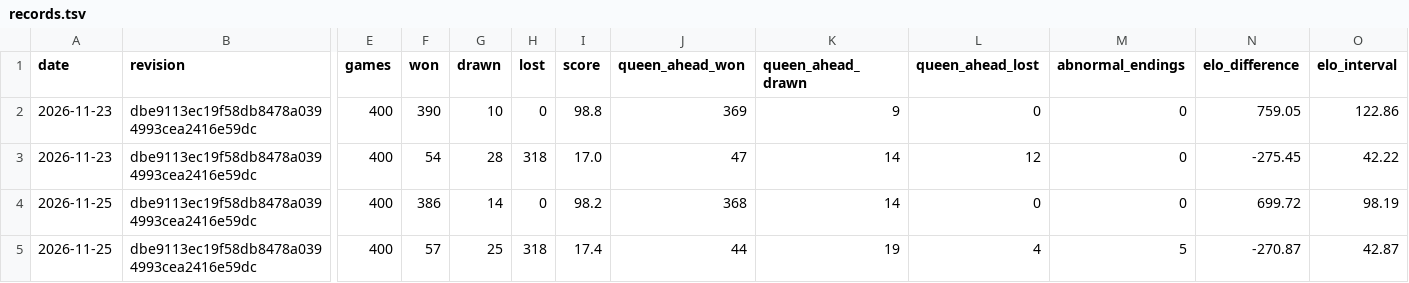
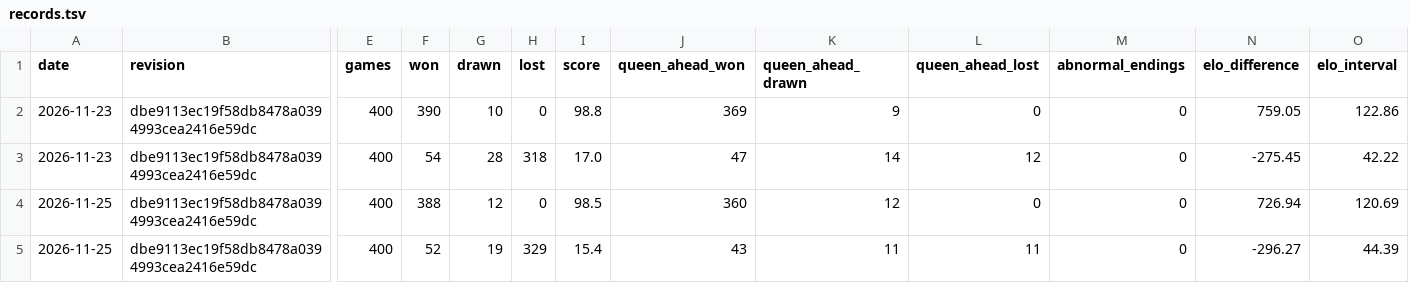
Before and after one commit to fernandobandeira/fisher, a TSV file: strength/records.tsv, drawn as a sheet; only a part is shown, gaps mark what is left out; the diff names each change by its address in the sheet, - before the commit and + after, or states it on an @@ line.

Commit message:
(fisher-5sg.10) Cover the clock cases found in review
Exercise the last finished depth's duration, both colors' missing clocks
and increments, and unreadable signed values on the other go parameters.
Keep the expected values in c067a34. Refresh both conditions 2 baselines
without concurrent verification from this task.

| Claim | Proved wrong by | Expected value from | Result | Revision |
|---|---|---|---|---|
| The forecast uses the last finished depth | A longer depth 2 admits depth 3 or a shorter depth 2 refuses it | D49, D50 and the independent schedules in c067a34 | The longer case enters 440 nodes and the shorter case enters 441. First-duration and longest-duration copies fail. | This commit |
| The side to move determines the clock and increment | A lone opposite clock limits the search or an absent increment uses the opposite color's value | D50, D51 and the independent arithmetic in c067a34 | Both opposite-clock searches finish four depths. Both clock and both increment fallback copies fail. | This commit |
| Unreadable signed values leave other limits absent | A minus sign passes a value for binc, movestogo, depth, nodes or movetime | D51, the UCI unreadable-value precedent and c067a34 | All five commands use the default depth. Each copy that accepts its negative value fails the scripted request check. | This commit |

Bench: 11024485

```diff
--- a/strength/records.tsv
+++ b/strength/records.tsv
-F4 (won): 386
+F4 (won): 388
-G4 (drawn): 14
+G4 (drawn): 12
-I4 (score): 98.2
+I4 (score): 98.5
-J4 (queen_ahead_won): 368
+J4 (queen_ahead_won): 360
-K4 (queen_ahead_drawn): 14
+K4 (queen_ahead_drawn): 12
-N4 (elo_difference): 699.72
+N4 (elo_difference): 726.94
-O4 (elo_interval): 98.19
+O4 (elo_interval): 120.69
-F5 (won): 57
+F5 (won): 52
-G5 (drawn): 25
+G5 (drawn): 19
-H5 (lost): 318
+H5 (lost): 329
-I5 (score): 17.4
+I5 (score): 15.4
-J5 (queen_ahead_won): 44
+J5 (queen_ahead_won): 43
-K5 (queen_ahead_drawn): 19
+K5 (queen_ahead_drawn): 11
-L5 (queen_ahead_lost): 4
+L5 (queen_ahead_lost): 11
-M5 (abnormal_endings): 5
+M5 (abnormal_endings): 0
-N5 (elo_difference): -270.87
+N5 (elo_difference): -296.27
-O5 (elo_interval): 42.87
+O5 (elo_interval): 44.39
```
Also changed, not shown: 4 other files.
